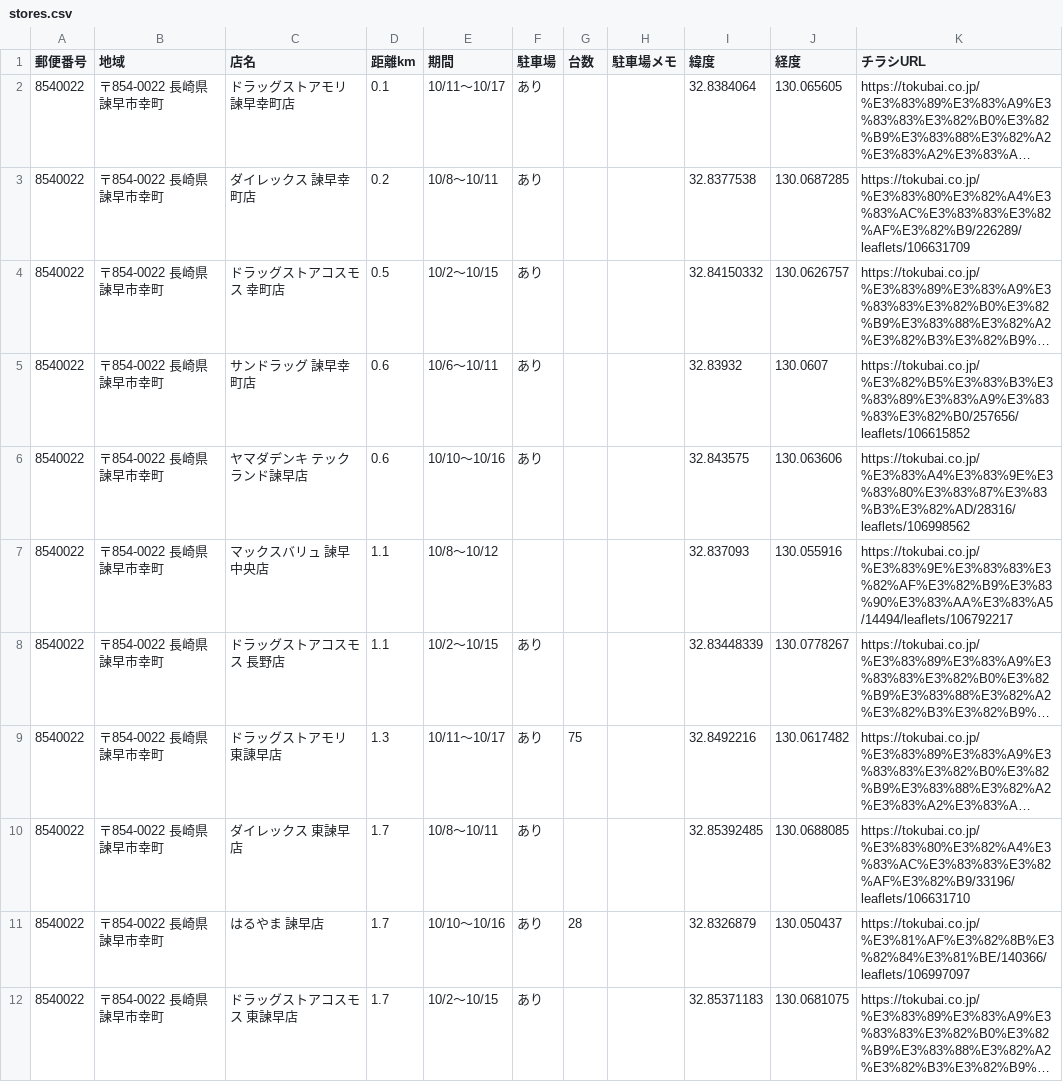
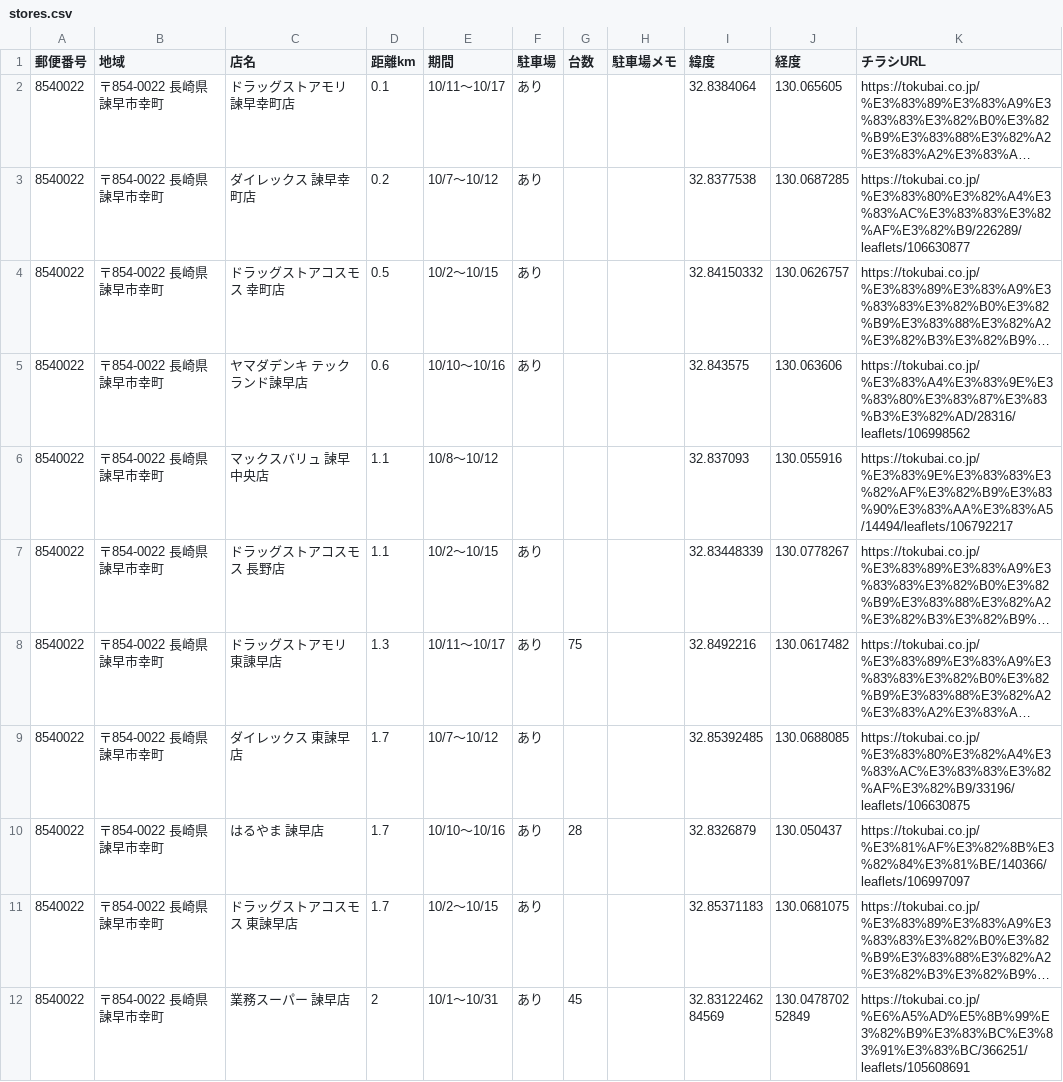
Before and after one commit to okan19560530-prog/otoku-cho, a CSV file: csv/stores.csv, drawn as a sheet; only a part is shown; the shorter side is filled out with more unchanged rows; long unchanged cells end in …; removed rows and columns are numbered as before the commit, all else as after; the diff covers the shown part only; the diff names each change by its address in the sheet, - before the commit and + after, or states it on an @@ line.

```diff
--- a/csv/stores.csv
+++ b/csv/stores.csv
-E3 (期間): 10/8〜10/11
+E3 (期間): 10/7〜10/12
-K3 (チラシURL): https://tokubai.co.jp/%E3%83%80%E3%82%A4%E3%83%AC%E3%83%83%E3%82%AF%E3%82%B9/226289/leaflets/106631709
+K3 (チラシURL): https://tokubai.co.jp/%E3%83%80%E3%82%A4%E3%83%AC%E3%83%83%E3%82%AF%E3%82%B9/226289/leaflets/106630877
-row 5: 8540022 | 〒854-0022 長崎県諫早市幸町 | サンドラッグ 諫早幸町店 | 0.6 | 10/6〜10/11 | あり |  |  | 32.83932 | 130.0607 | https://tokubai.co.jp/%E3%82%B5%E3%83%B3%E3%83%89%E3%83%A9%E3%83%83%E3%82%B0/257656/leaflets/106615852
-E9 (期間): 10/8〜10/11
+E9 (期間): 10/7〜10/12
-K9 (チラシURL): https://tokubai.co.jp/%E3%83%80%E3%82%A4%E3%83%AC%E3%83%83%E3%82%AF%E3%82%B9/33196/leaflets/106631710
+K9 (チラシURL): https://tokubai.co.jp/%E3%83%80%E3%82%A4%E3%83%AC%E3%83%83%E3%82%AF%E3%82%B9/33196/leaflets/106630875
```
Also changed, not shown: 9 removed rows and 56 edited cells elsewhere in this file, 2 other files.
